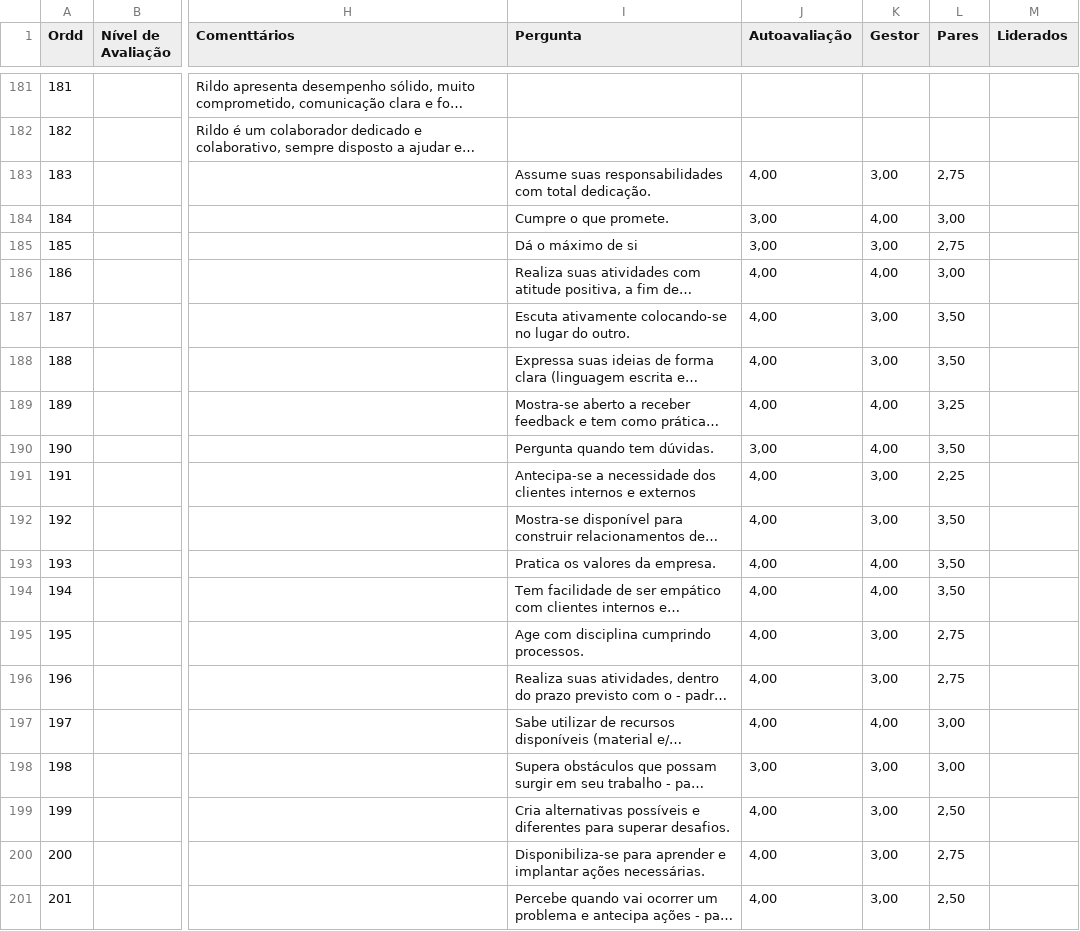
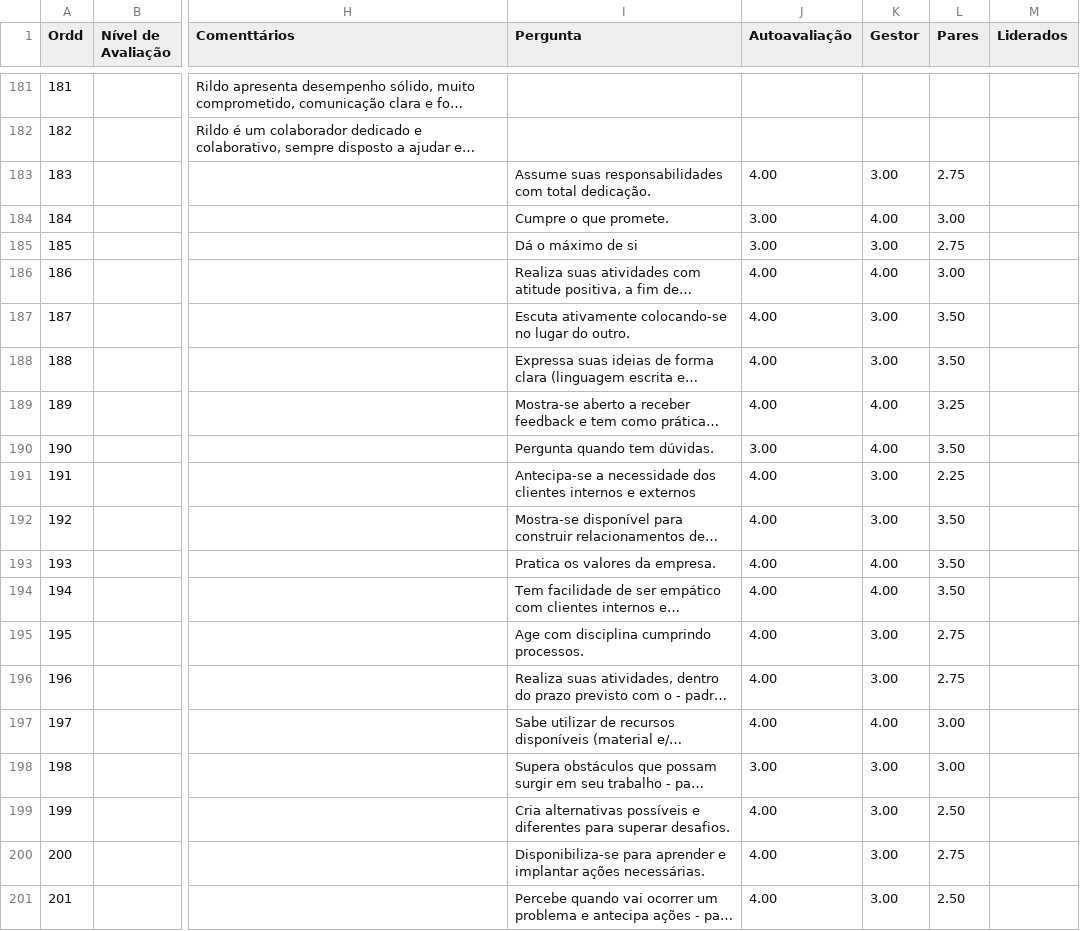
Before and after one commit to Danipag4/cerejeiras_Adelino_1_2026, a CSV file: Adelino2026.csv, drawn as a sheet; only a part is shown, gaps mark what is left out; long unchanged cells end in …; the diff covers the shown part only; the diff names each change by its address in the sheet, - before the commit and + after, or states it on an @@ line.

Commit message:
Add files via upload

```diff
--- a/Adelino2026.csv
+++ b/Adelino2026.csv
-J183 (Autoavaliação): 4,00
+J183 (Autoavaliação): 4.00
-K183 (Gestor): 3,00
+K183 (Gestor): 3.00
-L183 (Pares): 2,75
+L183 (Pares): 2.75
-J184:J185 (Autoavaliação): 3,00
+J184:J185 (Autoavaliação): 3.00
-K184 (Gestor): 4,00
+K184 (Gestor): 4.00
-L184 (Pares): 3,00
+L184 (Pares): 3.00
-K185 (Gestor): 3,00
+K185 (Gestor): 3.00
-L185 (Pares): 2,75
+L185 (Pares): 2.75
-J186:J189 (Autoavaliação): 4,00
+J186:J189 (Autoavaliação): 4.00
-K186 (Gestor): 4,00
+K186 (Gestor): 4.00
-L186 (Pares): 3,00
+L186 (Pares): 3.00
-K187:K188 (Gestor): 3,00
+K187:K188 (Gestor): 3.00
-L187:L188 (Pares): 3,50
+L187:L188 (Pares): 3.50
-K189:K190 (Gestor): 4,00
+K189:K190 (Gestor): 4.00
-L189 (Pares): 3,25
+L189 (Pares): 3.25
-J190 (Autoavaliação): 3,00
+J190 (Autoavaliação): 3.00
-L190 (Pares): 3,50
+L190 (Pares): 3.50
-J191:J197 (Autoavaliação): 4,00
+J191:J197 (Autoavaliação): 4.00
-K191:K192 (Gestor): 3,00
+K191:K192 (Gestor): 3.00
-L191 (Pares): 2,25
+L191 (Pares): 2.25
-L192:L194 (Pares): 3,50
+L192:L194 (Pares): 3.50
-K193:K194 (Gestor): 4,00
+K193:K194 (Gestor): 4.00
-K195:K196 (Gestor): 3,00
+K195:K196 (Gestor): 3.00
-L195:L196 (Pares): 2,75
+L195:L196 (Pares): 2.75
-K197 (Gestor): 4,00
+K197 (Gestor): 4.00
-L197:L198 (Pares): 3,00
+L197:L198 (Pares): 3.00
-J198 (Autoavaliação): 3,00
+J198 (Autoavaliação): 3.00
-K198:K201 (Gestor): 3,00
+K198:K201 (Gestor): 3.00
-J199:J201 (Autoavaliação): 4,00
+J199:J201 (Autoavaliação): 4.00
-L199 (Pares): 2,50
+L199 (Pares): 2.50
-L200 (Pares): 2,75
+L200 (Pares): 2.75
-L201 (Pares): 2,50
+L201 (Pares): 2.50
```
Also changed, not shown: 15 edited cells elsewhere in this file.
